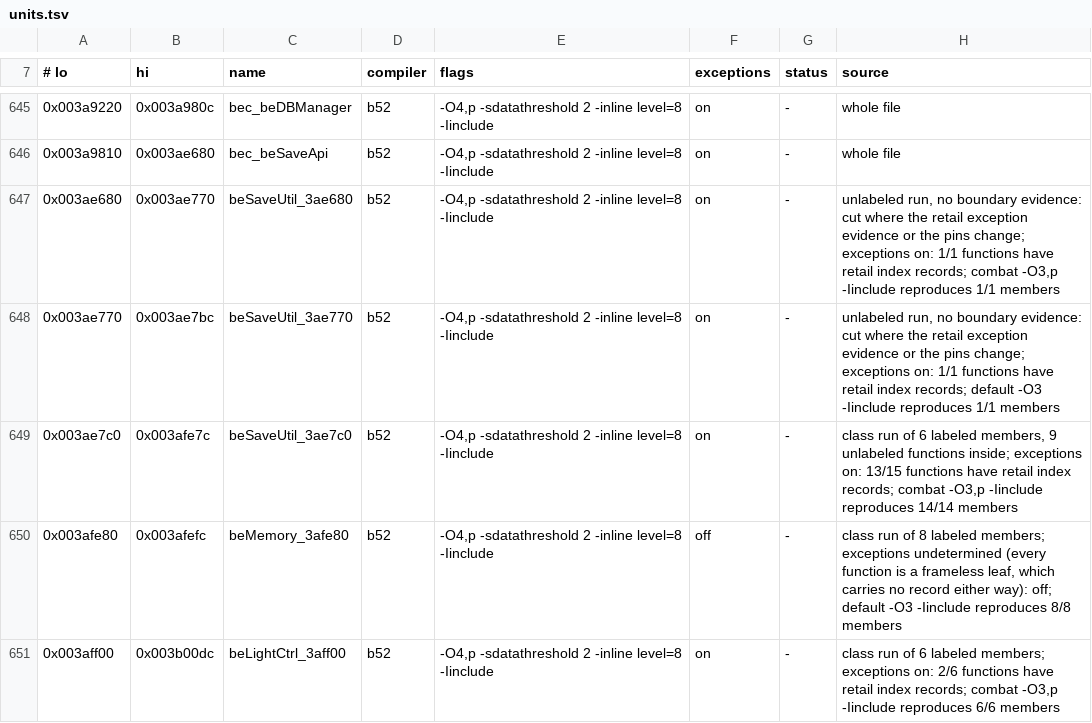
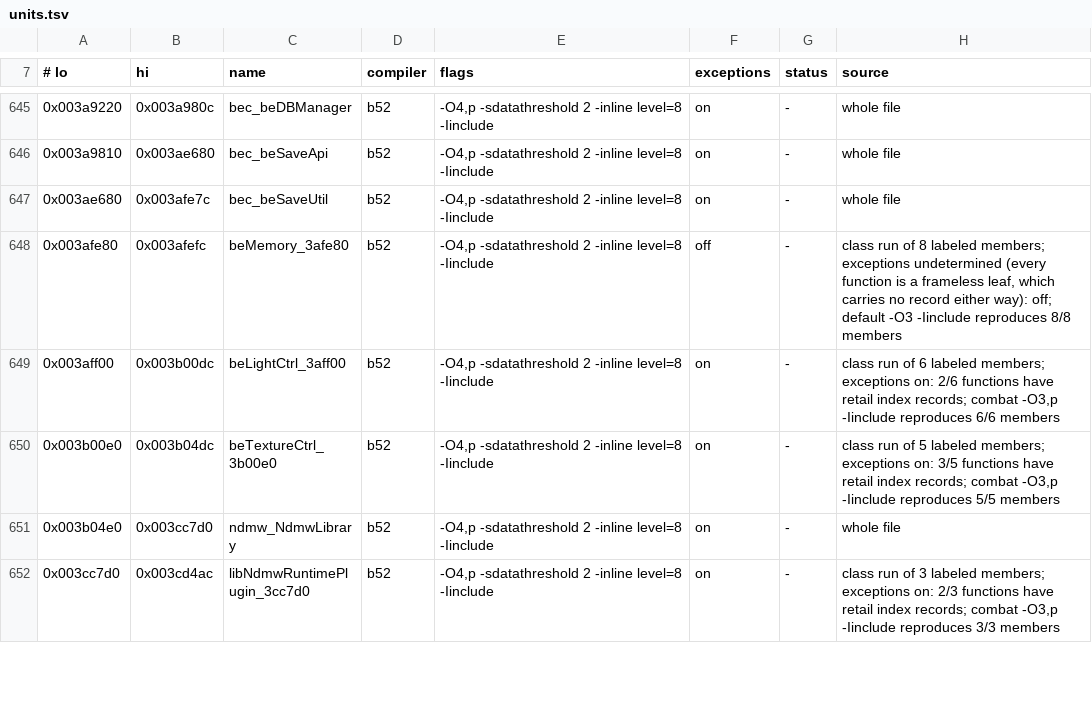
Before and after one commit to crashbashash/DW4_Decomp, a TSV file: config/SLUS-20836/units.tsv, drawn as a sheet; only a part is shown, gaps mark what is left out; the shorter side is filled out with more unchanged rows.

```diff
--- a/config/SLUS-20836/units.tsv
+++ b/config/SLUS-20836/units.tsv
@@ -646,5 +646,3 @@
 0x003a9810	0x003ae680	bec_beSaveApi	b52	-O4,p -sdatathreshold 2 -inline level=8 -Iinclude	on	-	whole file
-0x003ae680	0x003ae770	beSaveUtil_3ae680	b52	-O4,p -sdatathreshold 2 -inline level=8 -Iinclude	on	-	unlabeled run, no boundary evidence: cut where the retail exception evidence or the pins change; exceptions on: 1/1 functions have retail index records; combat -O3,p -Iinclude reproduces 1/1 members
-0x003ae770	0x003ae7bc	beSaveUtil_3ae770	b52	-O4,p -sdatathreshold 2 -inline level=8 -Iinclude	on	-	unlabeled run, no boundary evidence: cut where the retail exception evidence or the pins change; exceptions on: 1/1 functions have retail index records; default -O3 -Iinclude reproduces 1/1 members
-0x003ae7c0	0x003afe7c	beSaveUtil_3ae7c0	b52	-O4,p -sdatathreshold 2 -inline level=8 -Iinclude	on	-	class run of 6 labeled members, 9 unlabeled functions inside; exceptions on: 13/15 functions have retail index records; combat -O3,p -Iinclude reproduces 14/14 members
+0x003ae680	0x003afe7c	bec_beSaveUtil	b52	-O4,p -sdatathreshold 2 -inline level=8 -Iinclude	on	-	whole file
 0x003afe80	0x003afefc	beMemory_3afe80	b52	-O4,p -sdatathreshold 2 -inline level=8 -Iinclude	off	-	class run of 8 labeled members; exceptions undetermined (every function is a frameless leaf, which carries no record either way): off; default -O3 -Iinclude reproduces 8/8 members
```
Also changed, not shown: 10 other files.
